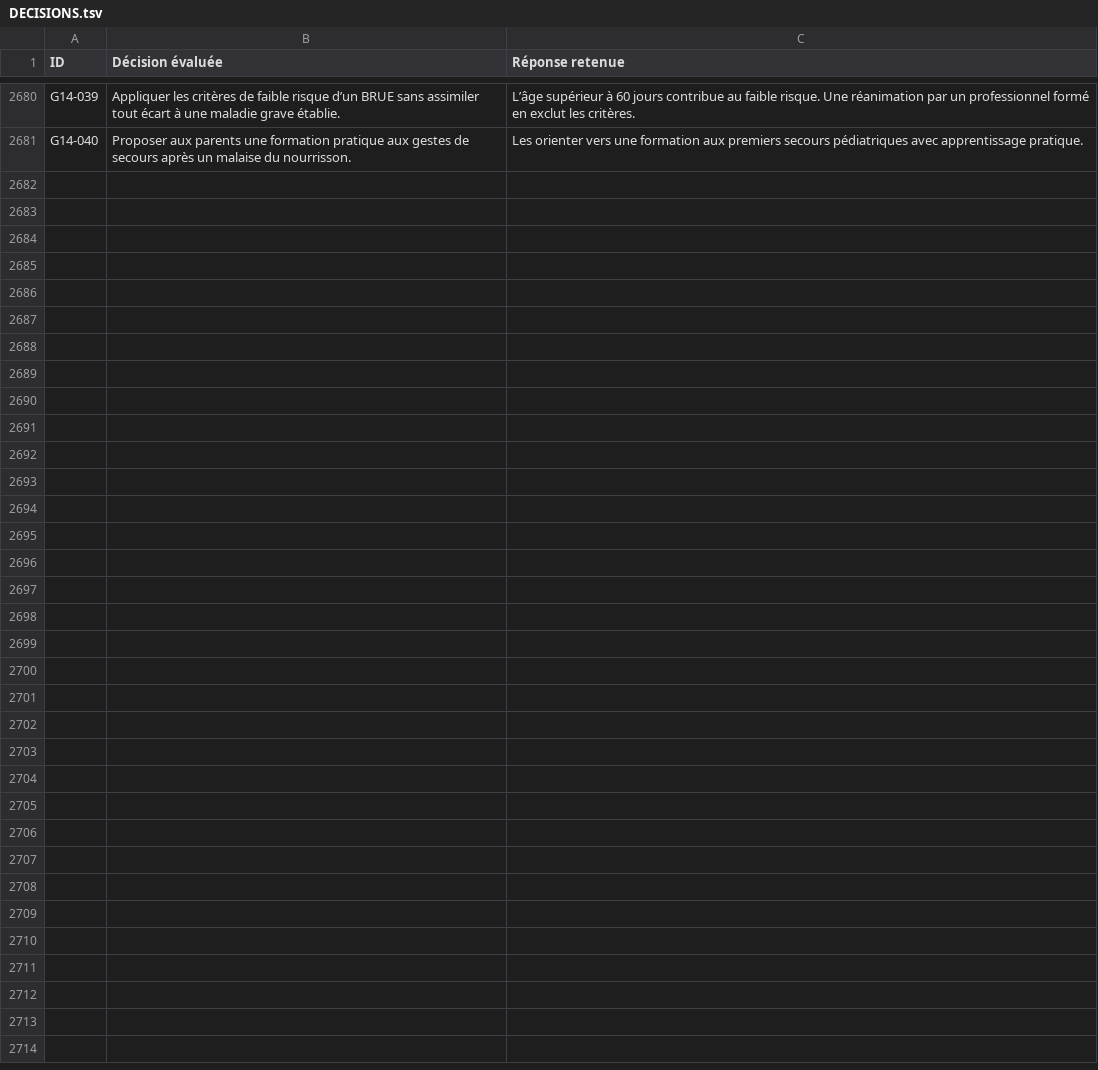
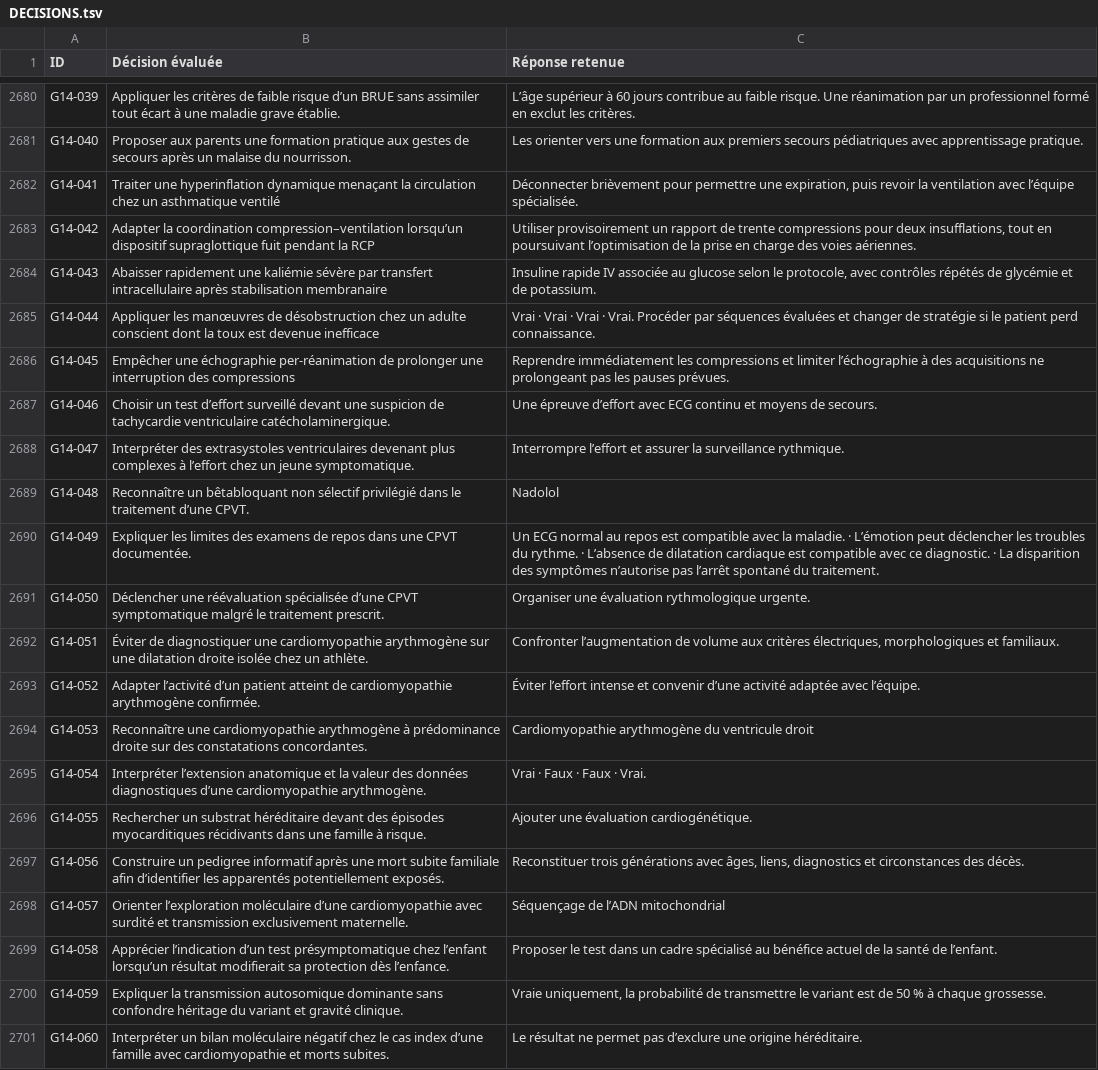
Before and after one commit to vialdjoukang-spec/organigramme-examen-federal, a TSV file: QCMs_A_K'_Menus_Long_Chatgpt/DECISIONS.tsv, drawn as a sheet; only a part is shown, gaps mark what is left out; the diff names each change by its address in the sheet, - before the commit and + after, or states it on an @@ line.

```diff
--- a/QCMs_A_K'_Menus_Long_Chatgpt/DECISIONS.tsv
+++ b/QCMs_A_K'_Menus_Long_Chatgpt/DECISIONS.tsv
+row 2682: G14-041 | Traiter une hyperinflation dynamique menaçant la circulation chez un asthmatique ventilé | Déconnecter brièvement pour permettre une expiration, puis revoir la ventilation avec l’équipe spécialisée.
+row 2683: G14-042 | Adapter la coordination compression–ventilation lorsqu’un dispositif supraglottique fuit pendant la RCP | Utiliser provisoirement un rapport de trente compressions pour deux insufflations, tout en poursuivant l’optimisation de la prise en charge des voies aériennes.
+row 2684: G14-043 | Abaisser rapidement une kaliémie sévère par transfert intracellulaire après stabilisation membranaire | Insuline rapide IV associée au glucose selon le protocole, avec contrôles répétés de glycémie et de potassium.
+row 2685: G14-044 | Appliquer les manœuvres de désobstruction chez un adulte conscient dont la toux est devenue inefficace | Vrai · Vrai · Vrai · Vrai. Procéder par séquences évaluées et changer de stratégie si le patient perd connaissance.
+row 2686: G14-045 | Empêcher une échographie per-réanimation de prolonger une interruption des compressions | Reprendre immédiatement les compressions et limiter l’échographie à des acquisitions ne prolongeant pas les pauses prévues.
+row 2687: G14-046 | Choisir un test d’effort surveillé devant une suspicion de tachycardie ventriculaire catécholaminergique. | Une épreuve d’effort avec ECG continu et moyens de secours.
+row 2688: G14-047 | Interpréter des extrasystoles ventriculaires devenant plus complexes à l’effort chez un jeune symptomatique. | Interrompre l’effort et assurer la surveillance rythmique.
+row 2689: G14-048 | Reconnaître un bêtabloquant non sélectif privilégié dans le traitement d’une CPVT. | Nadolol
+row 2690: G14-049 | Expliquer les limites des examens de repos dans une CPVT documentée. | Un ECG normal au repos est compatible avec la maladie. · L’émotion peut déclencher les troubles du rythme. · L’absence de dilatation cardiaque est compatible avec ce diagnostic. · La disparition des symptômes n’autorise pas l’arrêt spontané du traitement.
+row 2691: G14-050 | Déclencher une réévaluation spécialisée d’une CPVT symptomatique malgré le traitement prescrit. | Organiser une évaluation rythmologique urgente.
+row 2692: G14-051 | Éviter de diagnostiquer une cardiomyopathie arythmogène sur une dilatation droite isolée chez un athlète. | Confronter l’augmentation de volume aux critères électriques, morphologiques et familiaux.
+row 2693: G14-052 | Adapter l’activité d’un patient atteint de cardiomyopathie arythmogène confirmée. | Éviter l’effort intense et convenir d’une activité adaptée avec l’équipe.
+row 2694: G14-053 | Reconnaître une cardiomyopathie arythmogène à prédominance droite sur des constatations concordantes. | Cardiomyopathie arythmogène du ventricule droit
+row 2695: G14-054 | Interpréter l’extension anatomique et la valeur des données diagnostiques d’une cardiomyopathie arythmogène. | Vrai · Faux · Faux · Vrai.
+row 2696: G14-055 | Rechercher un substrat héréditaire devant des épisodes myocarditiques récidivants dans une famille à risque. | Ajouter une évaluation cardiogénétique.
+row 2697: G14-056 | Construire un pedigree informatif après une mort subite familiale afin d’identifier les apparentés potentiellement exposés. | Reconstituer trois générations avec âges, liens, diagnostics et circonstances des décès.
+row 2698: G14-057 | Orienter l’exploration moléculaire d’une cardiomyopathie avec surdité et transmission exclusivement maternelle. | Séquençage de l’ADN mitochondrial
+row 2699: G14-058 | Apprécier l’indication d’un test présymptomatique chez l’enfant lorsqu’un résultat modifierait sa protection dès l’enfance. | Proposer le test dans un cadre spécialisé au bénéfice actuel de la santé de l’enfant.
+row 2700: G14-059 | Expliquer la transmission autosomique dominante sans confondre héritage du variant et gravité clinique. | Vraie uniquement, la probabilité de transmettre le variant est de 50 % à chaque grossesse.
+row 2701: G14-060 | Interpréter un bilan moléculaire négatif chez le cas index d’une famille avec cardiomyopathie et morts subites. | Le résultat ne permet pas d’exclure une origine héréditaire.
```
Also changed, not shown: 2 other files.
